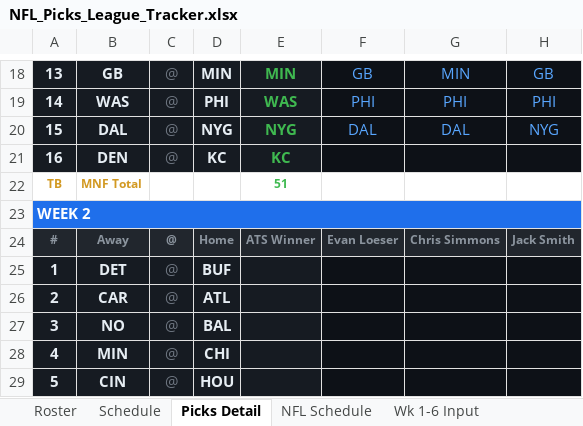
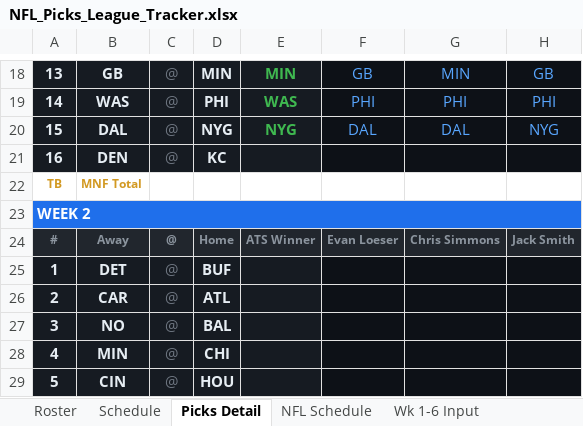
Before and after one commit to eloeser-1147/NFL-Picks-League, an Excel workbook: NFL_Picks_League_Tracker.xlsx, sheet Picks Detail, drawn as a sheet; only a part is shown, gaps mark what is left out; values as stored, in another font and other column widths than the file's, no borders; the diff names each change by its address in the sheet, - before the commit and + after, or states it on an @@ line.

Commit message:
Update NFL_Picks_League_Tracker.xlsx

```diff
--- a/NFL_Picks_League_Tracker.xlsx (sheet Picks Detail)
+++ b/NFL_Picks_League_Tracker.xlsx (sheet Picks Detail)
-E21: KC
+E21: (empty)
-E22: 51
+E22: (empty)
```
Also changed, not shown: sheet NFL Schedule.
